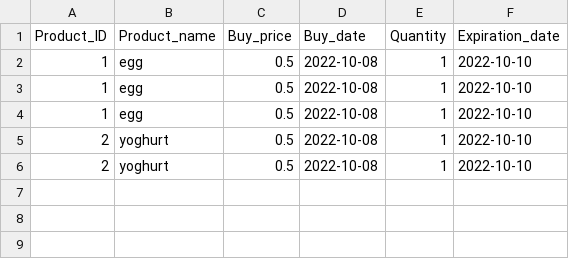
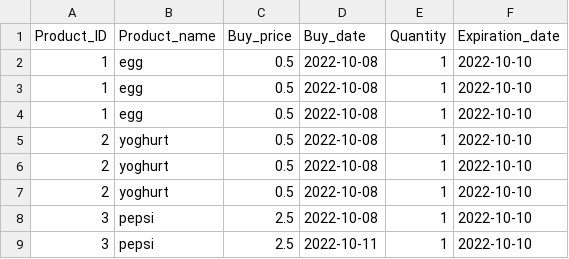
Before and after one commit to Paula-Reisen/Winc, a CSV file: Backend Development/superpy/bought.csv, drawn as a sheet.

Commit message:
Changes for superpy redo

```diff
--- a/Backend Development/superpy/bought.csv
+++ b/Backend Development/superpy/bought.csv
@@ -6 +6,4 @@ Product_ID,Product_name,Buy_price,Buy_date,Quantity,Expiration_date
 2,yoghurt,0.5,2022-10-08,1,2022-10-10
+2,yoghurt,0.5,2022-10-08,1,2022-10-10
+3,pepsi,2.5,2022-10-08,1,2022-10-10
+3,pepsi,2.5,2022-10-11,1,2022-10-10
```
Also changed, not shown: 7 other files.
